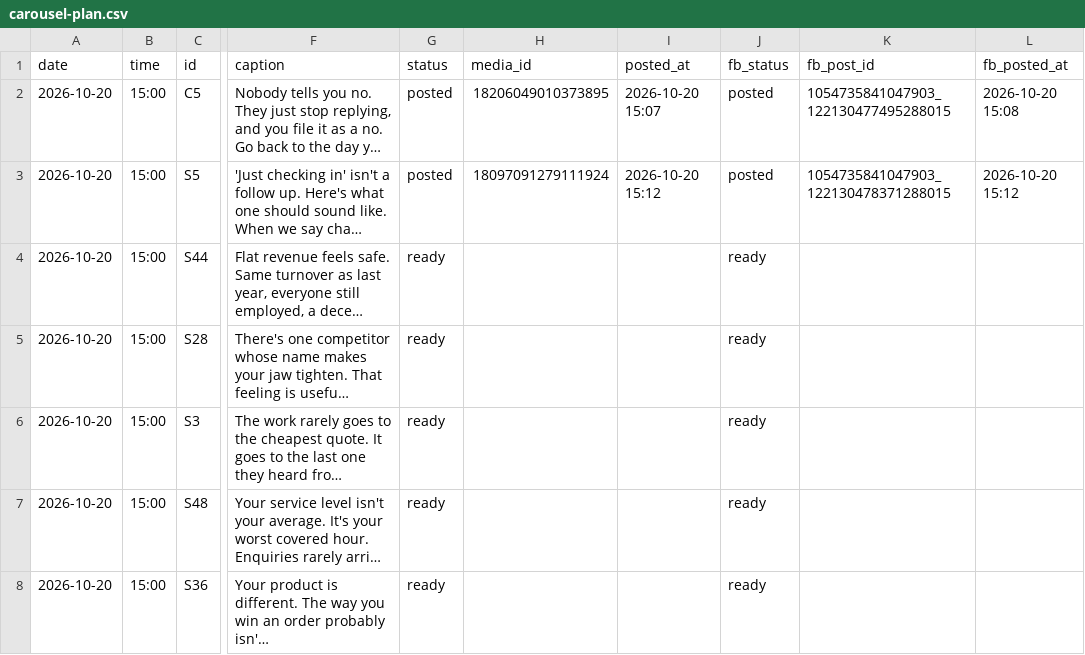
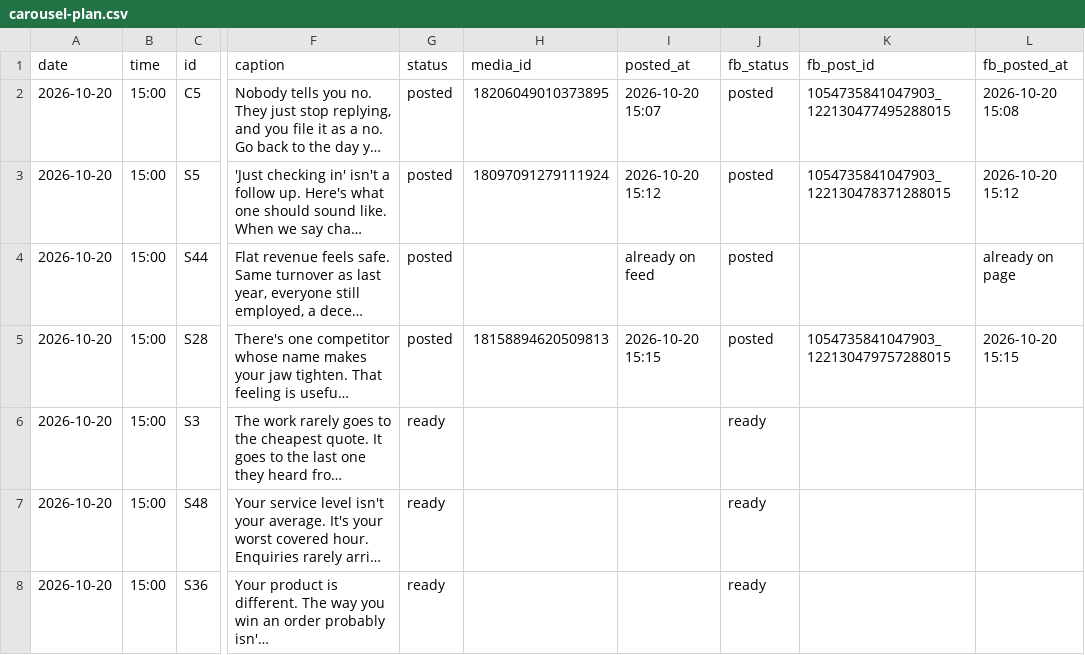
Before and after one commit to DANCLARK98/proverse-social, a CSV file: carousel-plan.csv, drawn as a sheet; only a part is shown, gaps mark what is left out; long unchanged cells end in …; the diff names each change by its address in the sheet, - before the commit and + after, or states it on an @@ line.

```diff
--- a/carousel-plan.csv
+++ b/carousel-plan.csv
-G4:G5 (status): ready
+G4:G5 (status): posted
-I4 (posted_at): (empty)
+I4 (posted_at): already on feed
-J4:J5 (fb_status): ready
+J4:J5 (fb_status): posted
-L4 (fb_posted_at): (empty)
+L4 (fb_posted_at): already on page
-H5 (media_id): (empty)
+H5 (media_id): 18158894620509813
-I5 (posted_at): (empty)
+I5 (posted_at): 2026-10-20 15:15
-K5 (fb_post_id): (empty)
+K5 (fb_post_id): 1054735841047903_122130479757288015
-L5 (fb_posted_at): (empty)
+L5 (fb_posted_at): 2026-10-20 15:15
```
